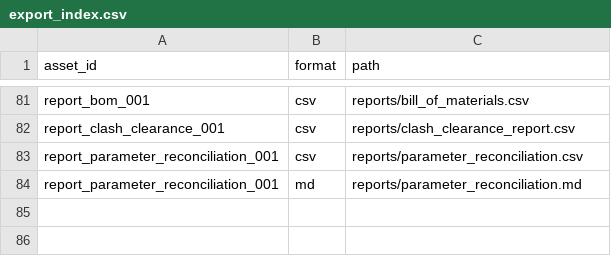
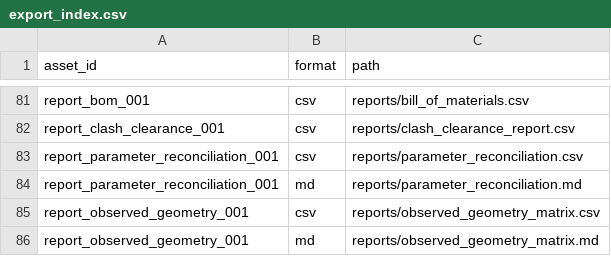
Before and after one commit to Taz33m/coordproof-openbim-mep, a CSV file: manifest/export_index.csv, drawn as a sheet; only a part is shown, gaps mark what is left out.

```diff
--- a/manifest/export_index.csv
+++ b/manifest/export_index.csv
@@ -84 +84,3 @@ report_parameter_reconciliation_001,csv,reports/parameter_reconciliation.csv
 report_parameter_reconciliation_001,md,reports/parameter_reconciliation.md
+report_observed_geometry_001,csv,reports/observed_geometry_matrix.csv
+report_observed_geometry_001,md,reports/observed_geometry_matrix.md
```
Also changed, not shown: bim/bim_object_map.csv, 37 other files.
